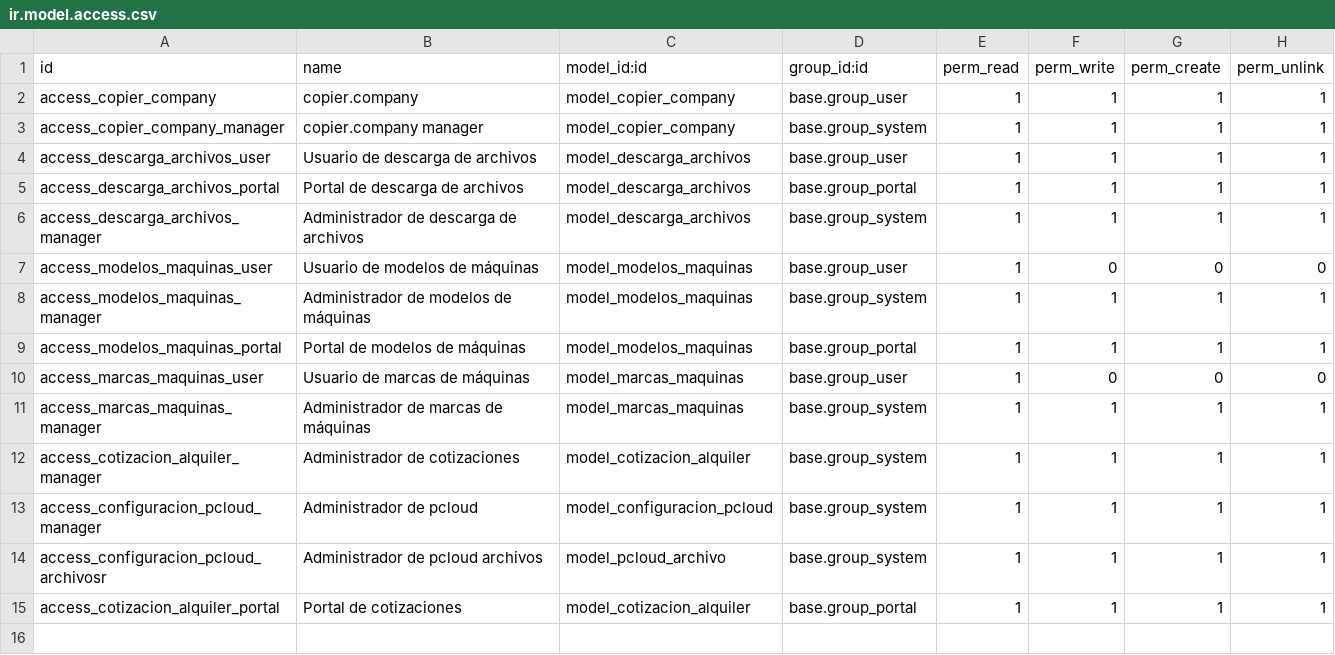
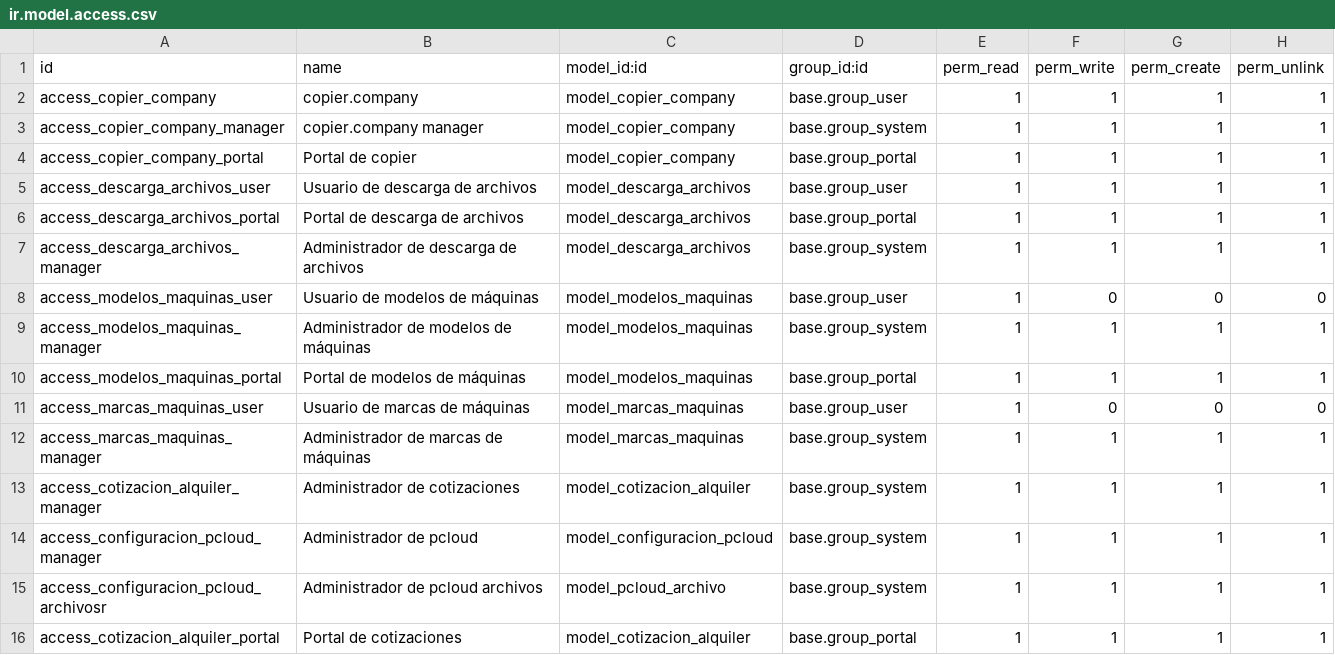
Before and after one commit to isidrovera/copier_company, a CSV file: security/ir.model.access.csv, drawn as a sheet; the diff names each change by its address in the sheet, - before the commit and + after, or states it on an @@ line.

Commit message:
Update ir.model.access.csv

```diff
--- a/security/ir.model.access.csv
+++ b/security/ir.model.access.csv
+row 4: access_copier_company_portal | Portal de copier | model_copier_company | base.group_portal | 1 | 1 | 1 | 1
```
